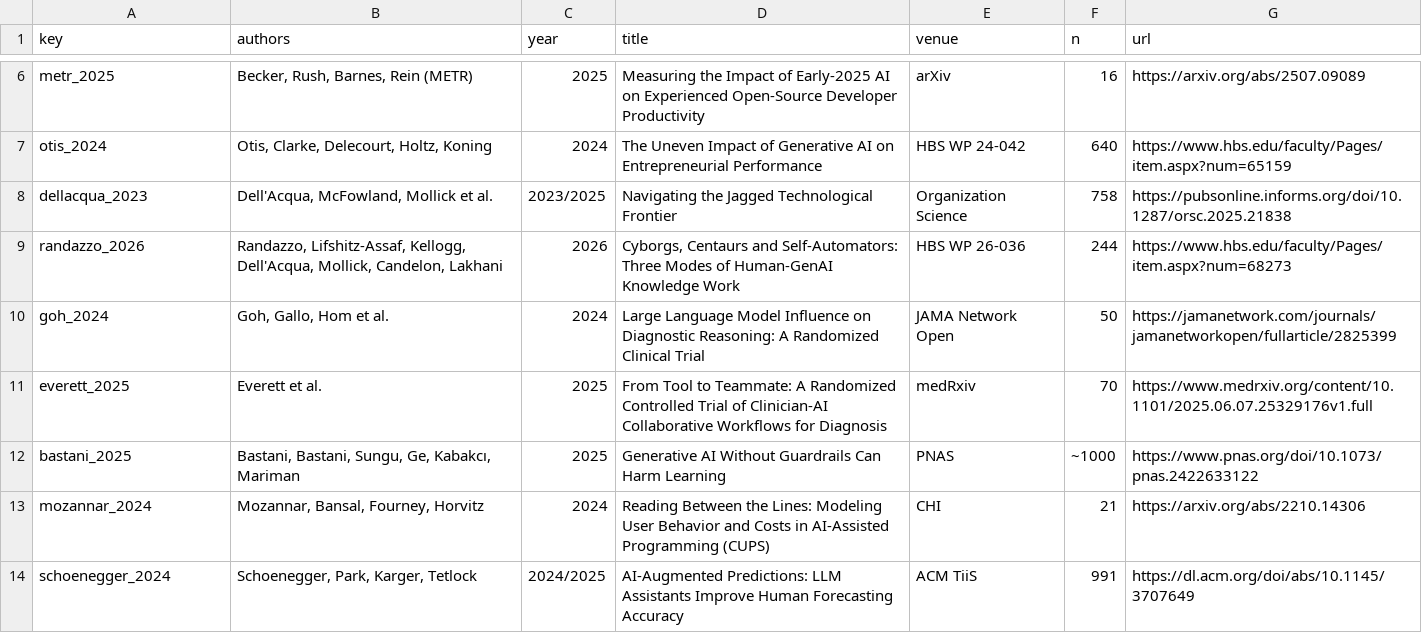
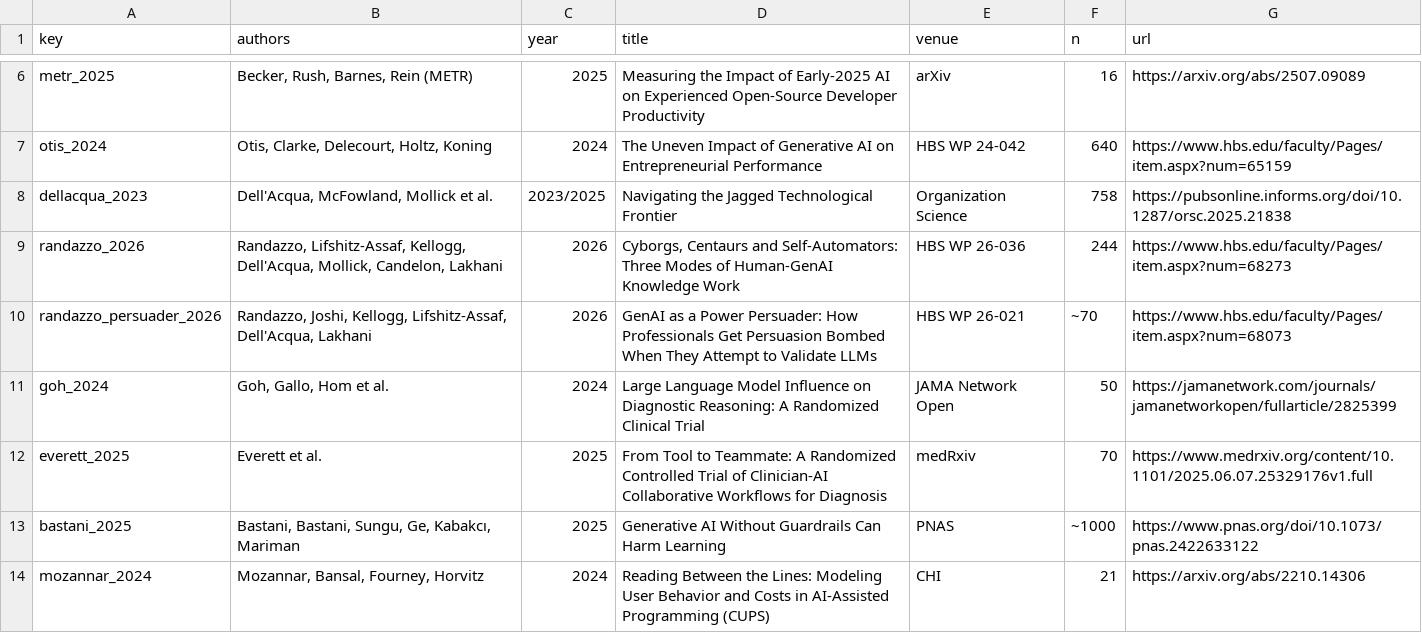
Before and after one commit to theodorewright11/theodore_wright_website, a CSV file: public/data/technology-utilization-architecture/sources.csv, drawn as a sheet; only a part is shown, gaps mark what is left out; the shorter side is filled out with more unchanged rows; the diff names each change by its address in the sheet, - before the commit and + after, or states it on an @@ line.

Commit message:
technology-utilization-architecture data stage pass 5 — unit classes, source audit, fresh §6
Three issues remained after pass 4. (a) Cross-context unit verification: pass 4's productivity panel simplified to "most rows are relative %" but the panel actually mixes four unit classes — flow-rate productivity gains, stock-quality score lifts, absolute pp swings, and one rel-eval outlier (Anthropic). Pass 5 adds unit_class to PRODUCTIVITY data, displays a tag on each chart row, and adds a legend. (b) Source audit: I cited "Randazzo HBS WP 26-021" for sycophancy/persuasion-bombing but only HBS WP 26-036 (cyborgs/centaurs) was in sources.csv. Web-verified that 26-021 ("GenAI as a Power Persuader") is a real distinct paper; added randazzo_persuader_2026 as a separate source row; renamed "sycophancy" to "persuasion bombing" everywhere (Randazzo's paper documents 14 specific tactics across ethos/logos/pathos, structurally richer than just "sycophancy"). (c) §6 adversarial fully stale — pass-1 objections had responses citing Bastani/Anthropic as "load-bearing" (pass 3 demoted) and Q4's "fitted slope 0.67" (pass 2 retracted). Rewritten with four current objections engaging actual current weaknesses: none of the six "fitting targets" actually fits anything; D1 cell correctness only partially audited; model defaults survive only loosely; persuasion bombing is a structural threat to spec-driven (1, 1). Propagated persuasion-bombing implication into §5 scope-limit and §9 stage-5 handoff (new design item: structured-rubric verification, not free dialogue, when dashboard recommends spec-driven).

```diff
--- a/public/data/technology-utilization-architecture/sources.csv
+++ b/public/data/technology-utilization-architecture/sources.csv
+row 10: randazzo_persuader_2026 | Randazzo, Joshi, Kellogg, Lifshitz-Assaf, Dell'Acqua, Lakhani | 2026 | GenAI as a Power Persuader: How Professionals Get Persuasion Bombed When They Attempt to Validate LLMs | HBS WP 26-021 | ~70 | https://www.hbs.edu/faculty/Pages/item.aspx?num=68073
```
Also changed, not shown: public/data/technology-utilization-architecture/calibration_evidence.csv, 4 other files.
